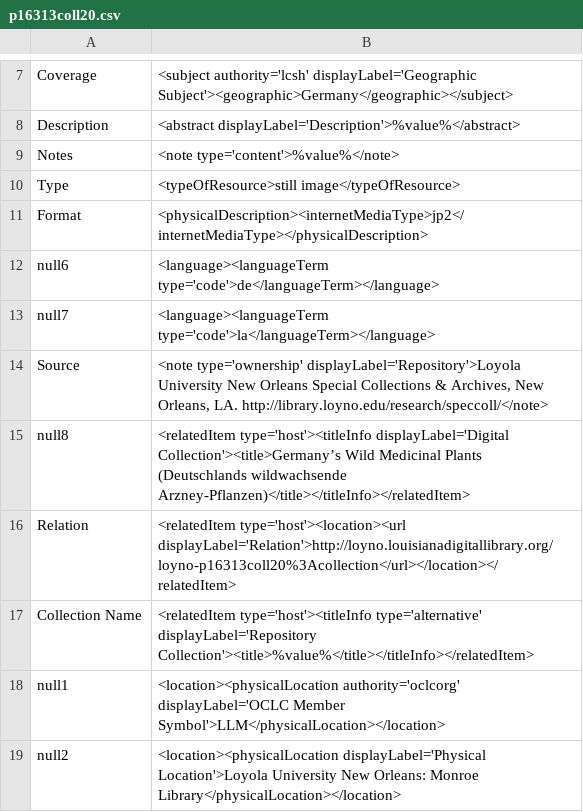
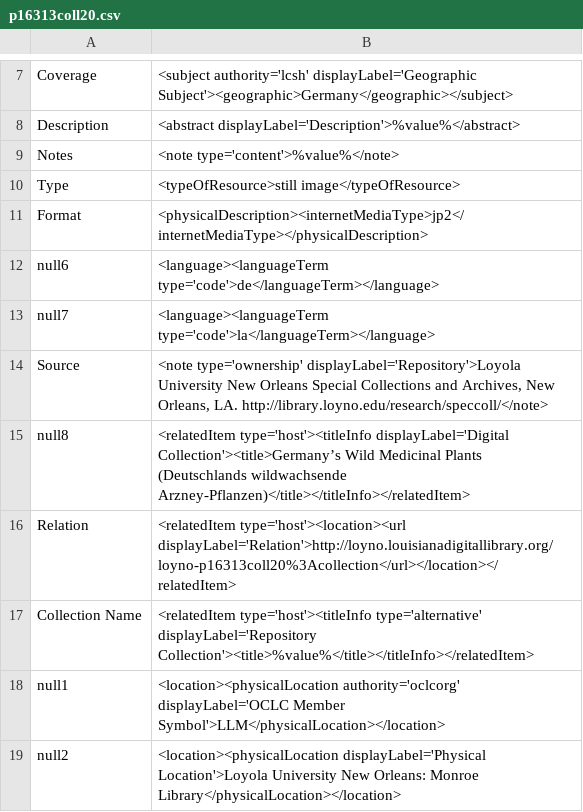
Before and after one commit to rtilla1/mik, a CSV file: extras/lsu/mappings_files/p16313coll20.csv, drawn as a sheet; only a part is shown, gaps mark what is left out.

```diff
--- a/extras/lsu/mappings_files/p16313coll20.csv
+++ b/extras/lsu/mappings_files/p16313coll20.csv
@@ -13,3 +13,3 @@ null6,"<language><languageTerm type='code'>de</languageTerm></language>"
 null7,"<language><languageTerm type='code'>la</languageTerm></language>"
-Source,"<note type='ownership' displayLabel='Repository'>Loyola University New Orleans Special Collections & Archives, New Orleans, LA. http://library.loyno.edu/research/speccoll/</note>"
+Source,"<note type='ownership' displayLabel='Repository'>Loyola University New Orleans Special Collections and Archives, New Orleans, LA. http://library.loyno.edu/research/speccoll/</note>"
 null8,"<relatedItem type='host'><titleInfo displayLabel='Digital Collection'><title>Germany’s Wild Medicinal Plants (Deutschlands wildwachsende Arzney-Pflanzen)</title></titleInfo></relatedItem>"
```
Also changed, not shown: extras/lsu/mappings_files/p16313coll24.csv, extras/lsu/mappings_files/p16313coll28.csv.
